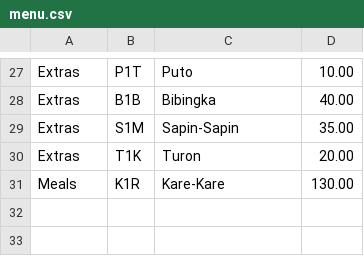
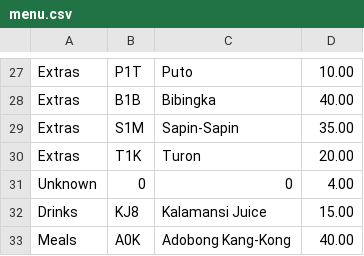
Before and after one commit to Fabshkiee/eds-nilagaan-cashier-system, a CSV file: output/data/menu.csv, drawn as a sheet; only a part is shown, gaps mark what is left out; removed rows and columns are numbered as before the commit, all else as after; the diff names each change by its address in the sheet, - before the commit and + after, or states it on an @@ line.

Commit message:
Enhance user experience with improved menu display and error handling; update receipts and instructions

```diff
--- a/output/data/menu.csv
+++ b/output/data/menu.csv
-row 31: Meals | K1R | Kare-Kare | 130.00
+row 31: Unknown | 0 | 0 | 4.00
+row 32: Drinks | KJ8 | Kalamansi Juice | 15.00
+row 33: Meals | A0K | Adobong Kang-Kong | 40.00
```
Also changed, not shown: 16 other files.
